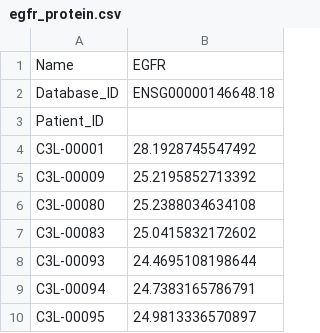
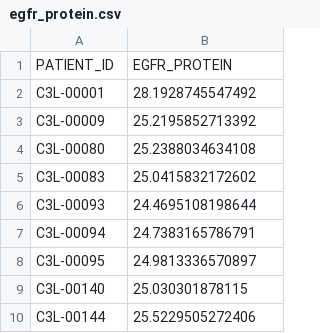
Before and after one commit to AT-1t/Protein-Ligand-Interaction-Personalized-Medicine-Prediction, a CSV file: checkpoint_3/Ana/data/egfr_protein.csv, drawn as a sheet; only a part is shown; the shorter side is filled out with more unchanged rows.

```diff
--- a/checkpoint_3/Ana/data/egfr_protein.csv
+++ b/checkpoint_3/Ana/data/egfr_protein.csv
@@ -1,4 +1,2 @@
-Name,EGFR
-Database_ID,ENSG00000146648.18
-Patient_ID,
+PATIENT_ID,EGFR_PROTEIN
 C3L-00001,28.1928745547492
```
Also changed, not shown: checkpoint_3/Ana/data/egfr_activity.csv, checkpoint_3/Ana/data/egfr_rna.csv, 9 other files.
